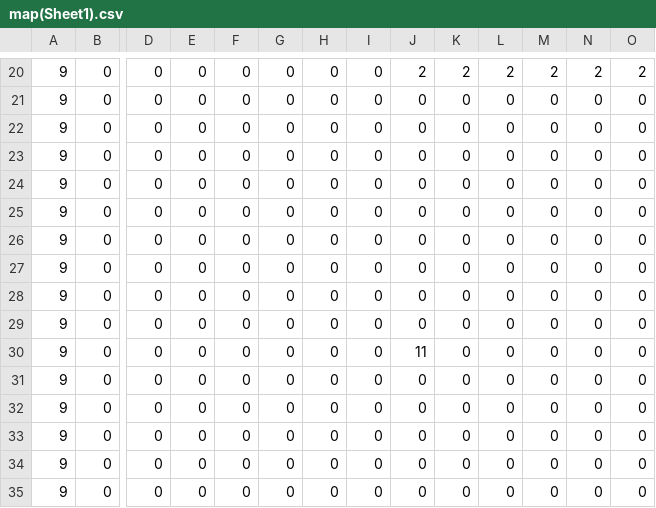
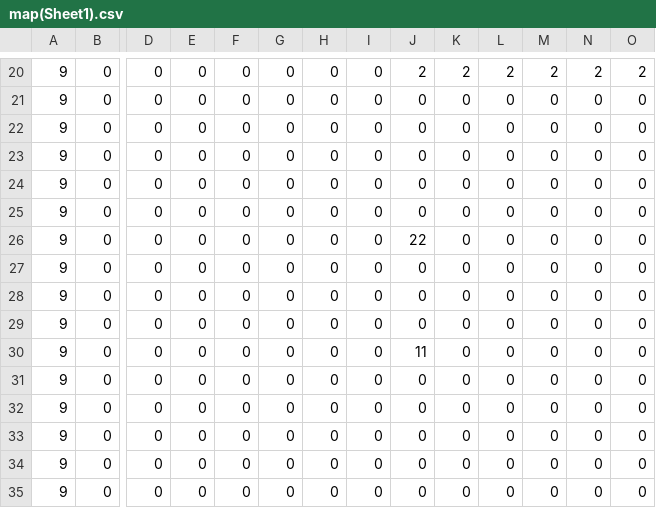
Before and after one commit to AnnisonVan/Tank-Game, a CSV file: TankGame/resources/map/map(Sheet1).csv, drawn as a sheet; only a part is shown, gaps mark what is left out; removed rows and columns are numbered as before the commit, all else as after; rows hold the shown columns only; the diff names each change by its address in the sheet, - before the commit and + after, or states it on an @@ line.

```diff
--- a/TankGame/resources/map/map(Sheet1).csv
+++ b/TankGame/resources/map/map(Sheet1).csv
+row 26: 9 | 0 | 0 | 0 | 0 | 0 | 0 | 0 | 22 | 0 | 0 | 0 | 0 | 0
-J30: 0
+J30: 11
-row 30: 9 | 0 | 0 | 0 | 0 | 0 | 0 | 0 | 11 | 0 | 0 | 0 | 0 | 0
```
Also changed, not shown: 5 other files.
